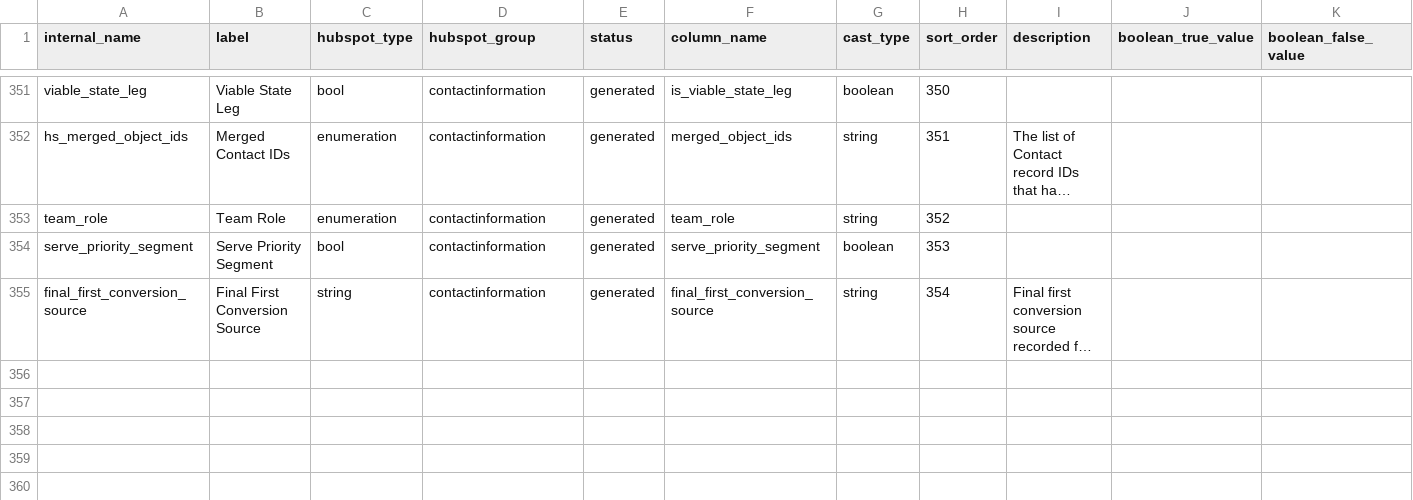
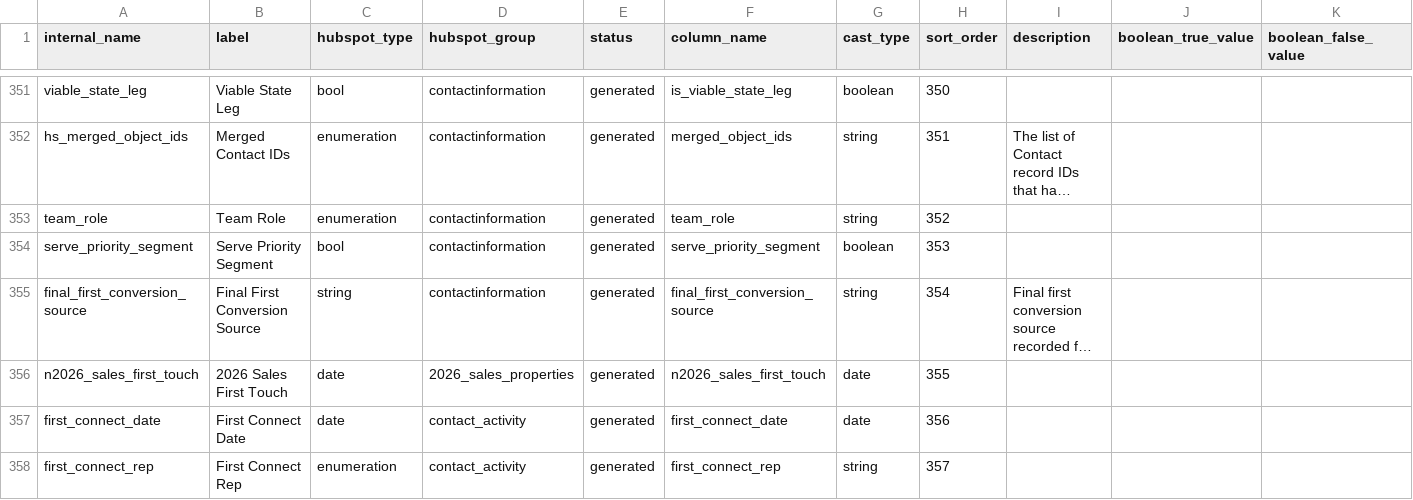
Before and after one commit to thegoodparty/gp-data-platform, a CSV file: dbt/project/seeds/hubspot_contact_property_columns.csv, drawn as a sheet; only a part is shown, gaps mark what is left out; long unchanged cells end in …; rows hold the shown columns only; the diff names each change by its address in the sheet, - before the commit and + after, or states it on an @@ line.

Commit message:
Surface first-connect and 2026 sales-first-touch on HubSpot contacts
Registers three more contact properties in hubspot_contact_property_columns
so the staging loop emits them and mart_analytics.hubspot_contacts picks
them up through its select *:

- n2026_sales_first_touch -> date (2026_sales_properties)
- first_connect_date -> date (contact_activity)
- first_connect_rep -> string (contact_activity)

first_connect_rep holds a HubSpot owner id, not a name, so it is typed
string rather than bigint: the join to
mart_analytics.hubspot_owner_teams.hs_owner_id then needs no cast and a
future non-numeric value cannot fail the build. All 3,913 populated values
resolve to an owner.

Seed-only plus column docs; no SQL change.

```diff
--- a/dbt/project/seeds/hubspot_contact_property_columns.csv
+++ b/dbt/project/seeds/hubspot_contact_property_columns.csv
+row 356: n2026_sales_first_touch | 2026 Sales First Touch | date | 2026_sales_properties | generated | n2026_sales_first_touch | date | 355
+row 357: first_connect_date | First Connect Date | date | contact_activity | generated | first_connect_date | date | 356
+row 358: first_connect_rep | First Connect Rep | enumeration | contact_activity | generated | first_connect_rep | string | 357
```
Also changed, not shown: 1 other file.
